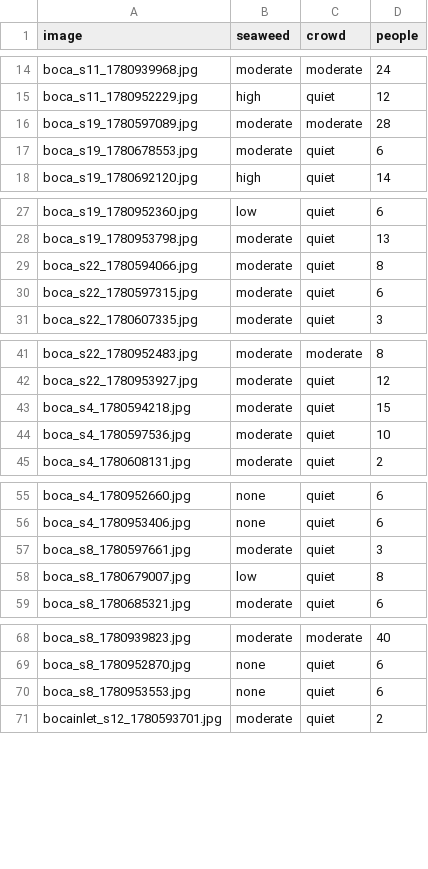
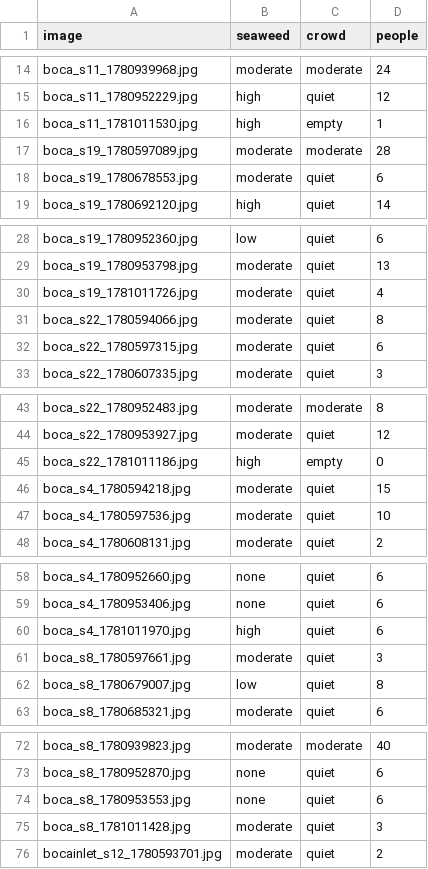
Before and after one commit to jayfrid-bot/bocabeach, a CSV file: eval/predictions.csv, drawn as a sheet; only a part is shown, gaps mark what is left out; the diff covers the shown part only.

```diff
--- a/eval/predictions.csv
+++ b/eval/predictions.csv
@@ -15,2 +15,3 @@ boca_s11_1780939968.jpg,moderate,moderate,24
 boca_s11_1780952229.jpg,high,quiet,12
+boca_s11_1781011530.jpg,high,empty,1
 boca_s19_1780597089.jpg,moderate,moderate,28
@@ -28,2 +29,3 @@ boca_s19_1780952360.jpg,low,quiet,6
 boca_s19_1780953798.jpg,moderate,quiet,13
+boca_s19_1781011726.jpg,moderate,quiet,4
 boca_s22_1780594066.jpg,moderate,quiet,8
@@ -42,2 +44,3 @@ boca_s22_1780952483.jpg,moderate,moderate,8
 boca_s22_1780953927.jpg,moderate,quiet,12
+boca_s22_1781011186.jpg,high,empty,0
 boca_s4_1780594218.jpg,moderate,quiet,15
@@ -56,2 +59,3 @@ boca_s4_1780952660.jpg,none,quiet,6
 boca_s4_1780953406.jpg,none,quiet,6
+boca_s4_1781011970.jpg,high,quiet,6
 boca_s8_1780597661.jpg,moderate,quiet,3
@@ -70,2 +74,3 @@ boca_s8_1780952870.jpg,none,quiet,6
 boca_s8_1780953553.jpg,none,quiet,6
+boca_s8_1781011428.jpg,moderate,quiet,3
 bocainlet_s12_1780593701.jpg,moderate,quiet,2
```
Also changed, not shown: 4 added rows elsewhere in this file, eval/labels.csv, eval/manifest.csv, 11 other files.
